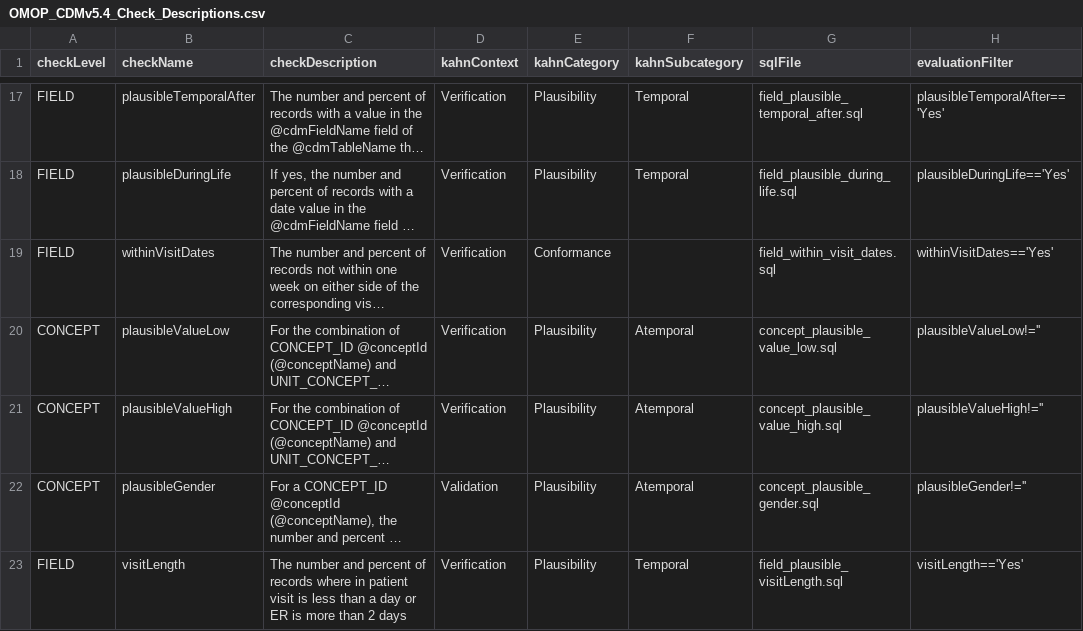
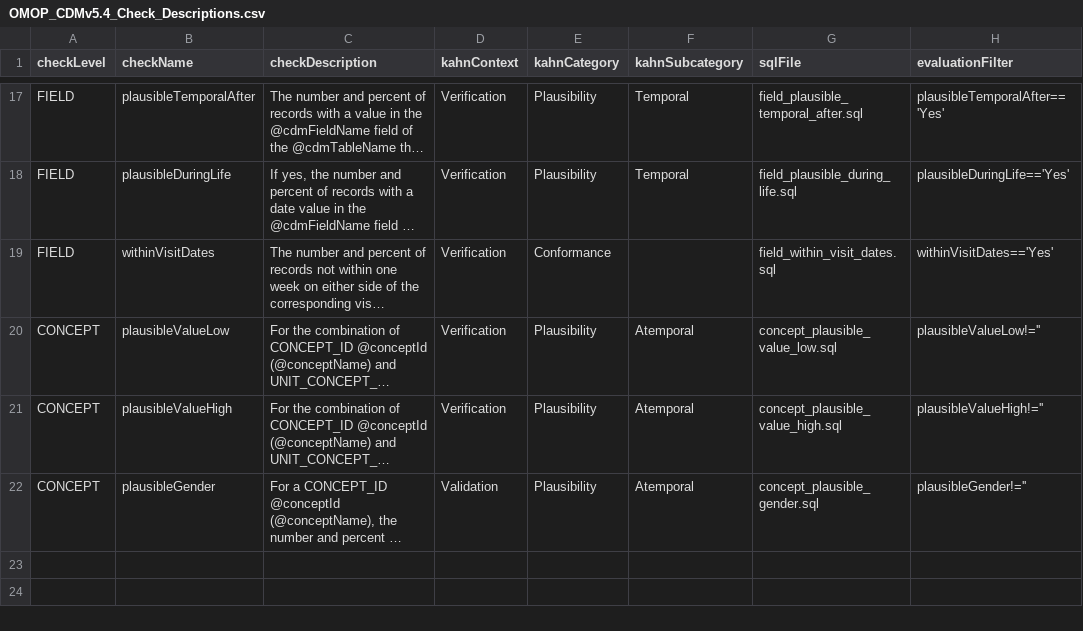
Before and after one commit to OHDSI/DataQualityDashboard, a CSV file: inst/csv/OMOP_CDMv5.4_Check_Descriptions.csv, drawn as a sheet; only a part is shown, gaps mark what is left out; long unchanged cells end in …; the diff names each change by its address in the sheet, - before the commit and + after, or states it on an @@ line.

```diff
--- a/inst/csv/OMOP_CDMv5.4_Check_Descriptions.csv
+++ b/inst/csv/OMOP_CDMv5.4_Check_Descriptions.csv
-row 23: FIELD | visitLength | The number and percent of records where in patient visit is less than a day or ER is more than 2 days | Verification | Plausibility | Temporal | field_plausible_visitLength.sql | visitLength=='Yes'
```
Also changed, not shown: inst/csv/OMOP_CDMv5.4_Field_Level.csv, 1 other file.
